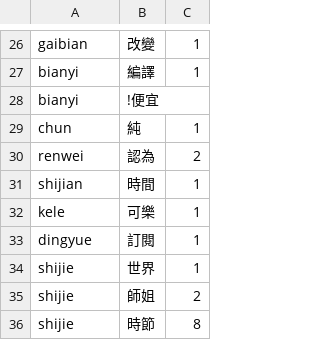
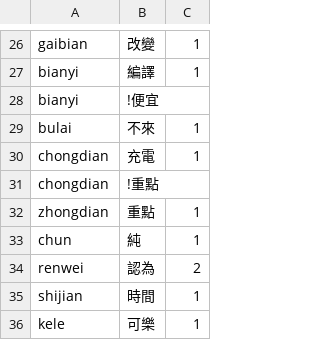
Before and after one commit to shenmin/cassotis-lexicon, a TSV file: manifests/regression_samples.tc.tsv, drawn as a sheet; only a part is shown, gaps mark what is left out; the shorter side is filled out with more unchanged rows.

```diff
--- a/manifests/regression_samples.tc.tsv
+++ b/manifests/regression_samples.tc.tsv
@@ -28,2 +28,6 @@ bianyi	編譯	1
 bianyi	!便宜
+bulai	不來	1
+chongdian	充電	1
+chongdian	!重點
+zhongdian	重點	1
 chun	純	1
```
Also changed, not shown: manifests/curated_daily_phrases.tsv, manifests/pinyin_overrides.tsv, 12 other files.
